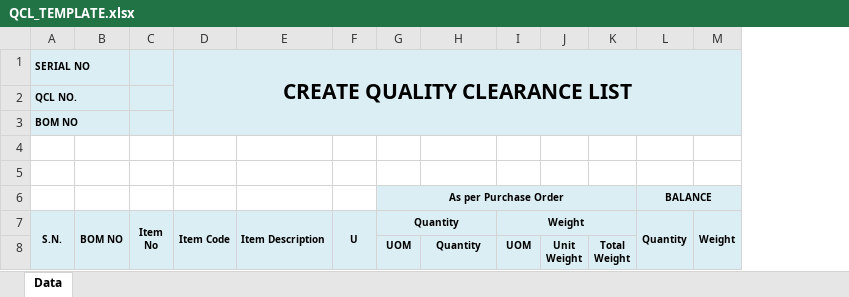
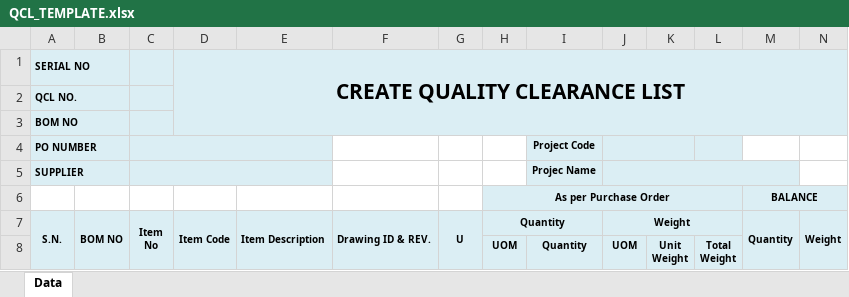
Before and after one commit to Isgec/WebEitl1, an Excel workbook: App_Templates/QCL_TEMPLATE.xlsx, sheet Data, drawn as a sheet; only a part is shown; values as stored, in another font and other column widths than the file's, no borders; addresses are those after the commit; rows hold the shown columns only; the diff names each change by its address in the sheet, - before the commit and + after, or states it on an @@ line.

```diff
--- a/App_Templates/QCL_TEMPLATE.xlsx (sheet Data)
+++ b/App_Templates/QCL_TEMPLATE.xlsx (sheet Data)
+column F, row 7: Drawing ID & REV.
-row 4: (empty)
+row 4: PO NUMBER |  |  |  |  |  |  |  | Project Code
-A4:E5 fill: none
+A4:E5 fill: #DBEEF4
+A4:B4 merged
+C4:E4 merged
-I4:L4 fill: none
+I4:L4 fill: #DBEEF4
+J4:K4 merged
-row 5: (empty)
+row 5: SUPPLIER |  |  |  |  |  |  |  | Projec Name
+A5:B5 merged
+C5:E5 merged
-I5:M5 fill: none
+I5:M5 fill: #DBEEF4
+J5:M5 merged
```
Also changed, not shown: App_Templates/IW_Template.xlsx, App_Templates/MICN_Template.xlsx, 37 other files.
